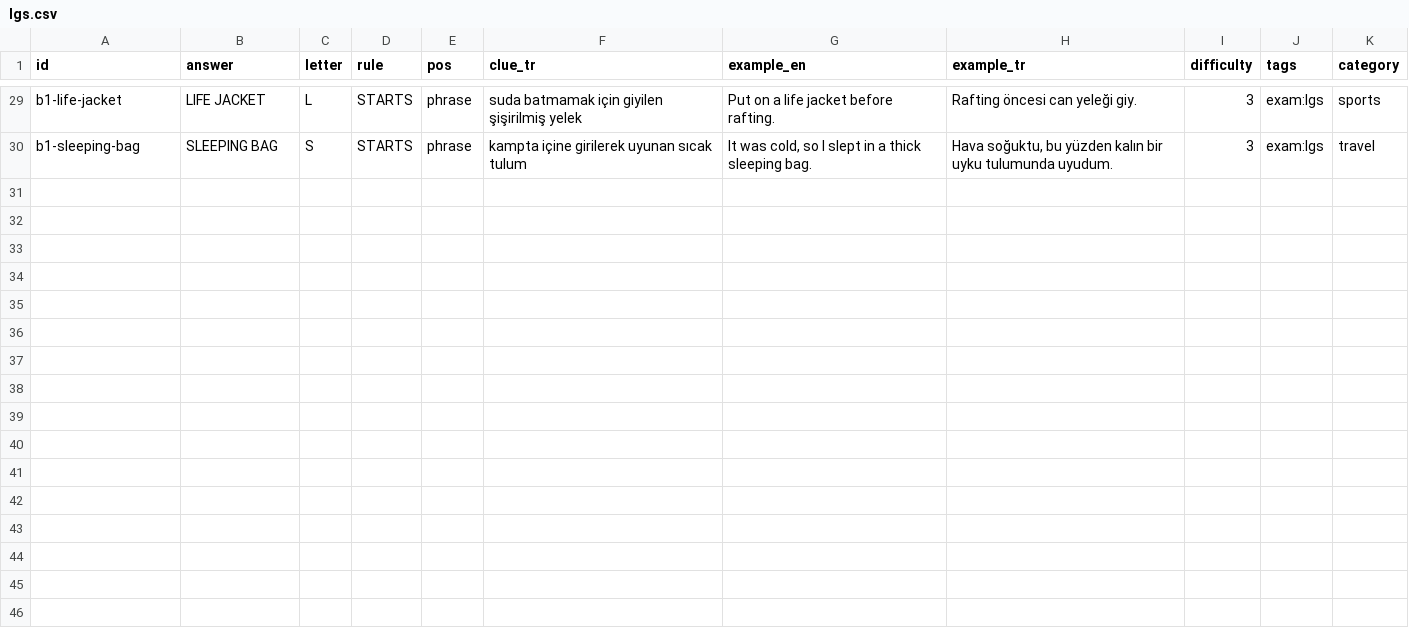
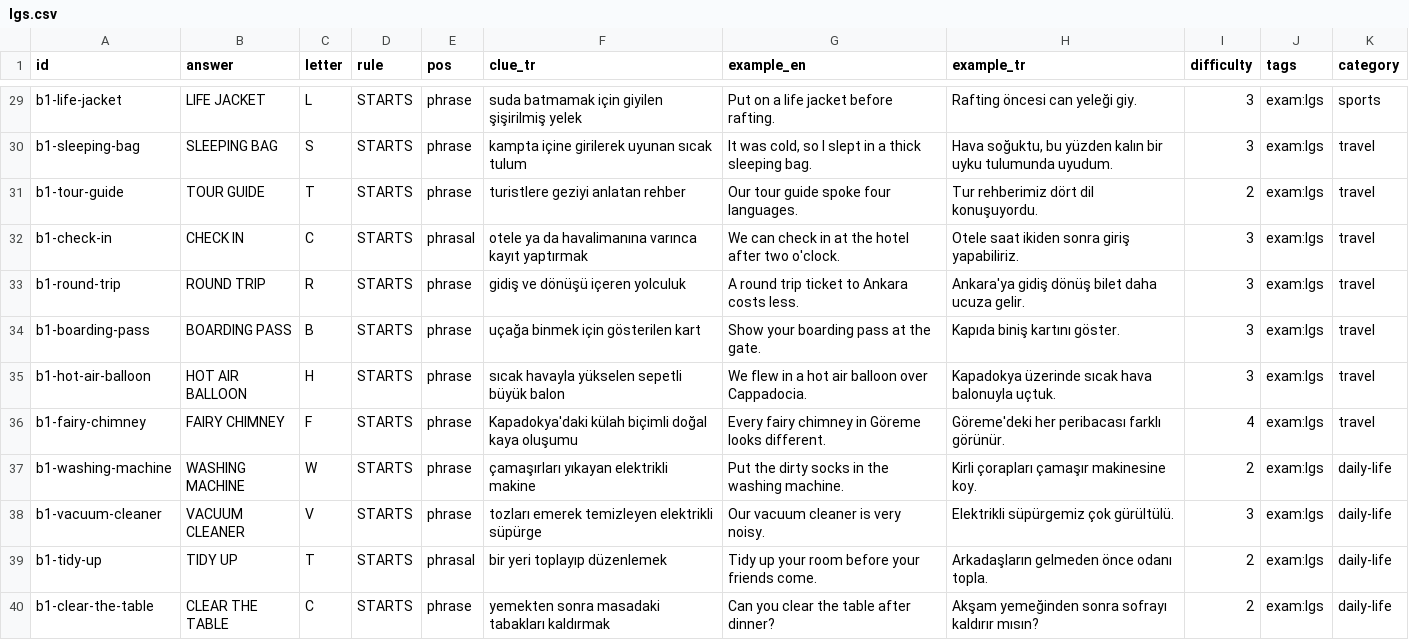
Before and after one commit to talhabayhn/lexi, a CSV file: content/exam-packs/cards/B1/lgs.csv, drawn as a sheet; only a part is shown, gaps mark what is left out.

Commit message:
content(exams): LGS batch 4
Units tourism and chores: 106 cards. TAKE OUT THE RUBBISH dropped (17 letters,
over the 14-letter answer limit).

```diff
--- a/content/exam-packs/cards/B1/lgs.csv
+++ b/content/exam-packs/cards/B1/lgs.csv
@@ -30 +30,11 @@ b1-life-jacket,LIFE JACKET,L,STARTS,phrase,suda batmamak için giyilen şişiril
 b1-sleeping-bag,SLEEPING BAG,S,STARTS,phrase,kampta içine girilerek uyunan sıcak tulum,"It was cold, so I slept in a thick sleeping bag.","Hava soğuktu, bu yüzden kalın bir uyku tulumunda uyudum.",3,exam:lgs,travel
+b1-tour-guide,TOUR GUIDE,T,STARTS,phrase,turistlere geziyi anlatan rehber,Our tour guide spoke four languages.,Tur rehberimiz dört dil konuşuyordu.,2,exam:lgs,travel
+b1-check-in,CHECK IN,C,STARTS,phrasal,otele ya da havalimanına varınca kayıt yaptırmak,We can check in at the hotel after two o'clock.,Otele saat ikiden sonra giriş yapabiliriz.,3,exam:lgs,travel
+b1-round-trip,ROUND TRIP,R,STARTS,phrase,gidiş ve dönüşü içeren yolculuk,A round trip ticket to Ankara costs less.,Ankara'ya gidiş dönüş bilet daha ucuza gelir.,3,exam:lgs,travel
+b1-boarding-pass,BOARDING PASS,B,STARTS,phrase,uçağa binmek için gösterilen kart,Show your boarding pass at the gate.,Kapıda biniş kartını göster.,3,exam:lgs,travel
+b1-hot-air-balloon,HOT AIR BALLOON,H,STARTS,phrase,sıcak havayla yükselen sepetli büyük balon,We flew in a hot air balloon over Cappadocia.,Kapadokya üzerinde sıcak hava balonuyla uçtuk.,3,exam:lgs,travel
+b1-fairy-chimney,FAIRY CHIMNEY,F,STARTS,phrase,Kapadokya'daki külah biçimli doğal kaya oluşumu,Every fairy chimney in Göreme looks different.,Göreme'deki her peribacası farklı görünür.,4,exam:lgs,travel
+b1-washing-machine,WASHING MACHINE,W,STARTS,phrase,çamaşırları yıkayan elektrikli makine,Put the dirty socks in the washing machine.,Kirli çorapları çamaşır makinesine koy.,2,exam:lgs,daily-life
+b1-vacuum-cleaner,VACUUM CLEANER,V,STARTS,phrase,tozları emerek temizleyen elektrikli süpürge,Our vacuum cleaner is very noisy.,Elektrikli süpürgemiz çok gürültülü.,3,exam:lgs,daily-life
+b1-tidy-up,TIDY UP,T,STARTS,phrasal,bir yeri toplayıp düzenlemek,Tidy up your room before your friends come.,Arkadaşların gelmeden önce odanı topla.,2,exam:lgs,daily-life
+b1-clear-the-table,CLEAR THE TABLE,C,STARTS,phrase,yemekten sonra masadaki tabakları kaldırmak,Can you clear the table after dinner?,Akşam yemeğinden sonra sofrayı kaldırır mısın?,2,exam:lgs,daily-life
```
Also changed, not shown: content/exam-packs/units/lgs.csv, 1 other file.
